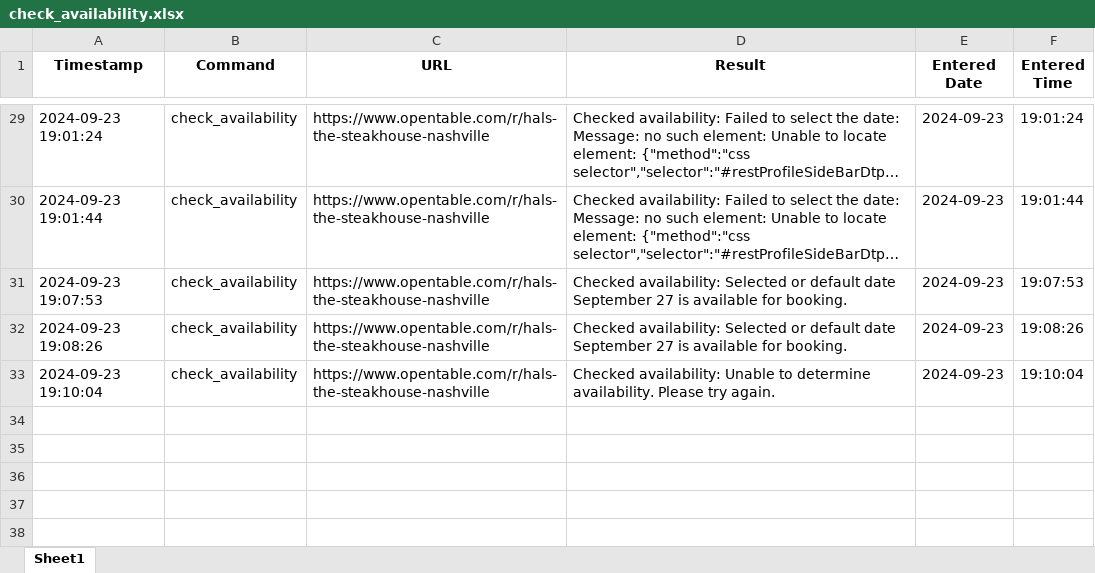
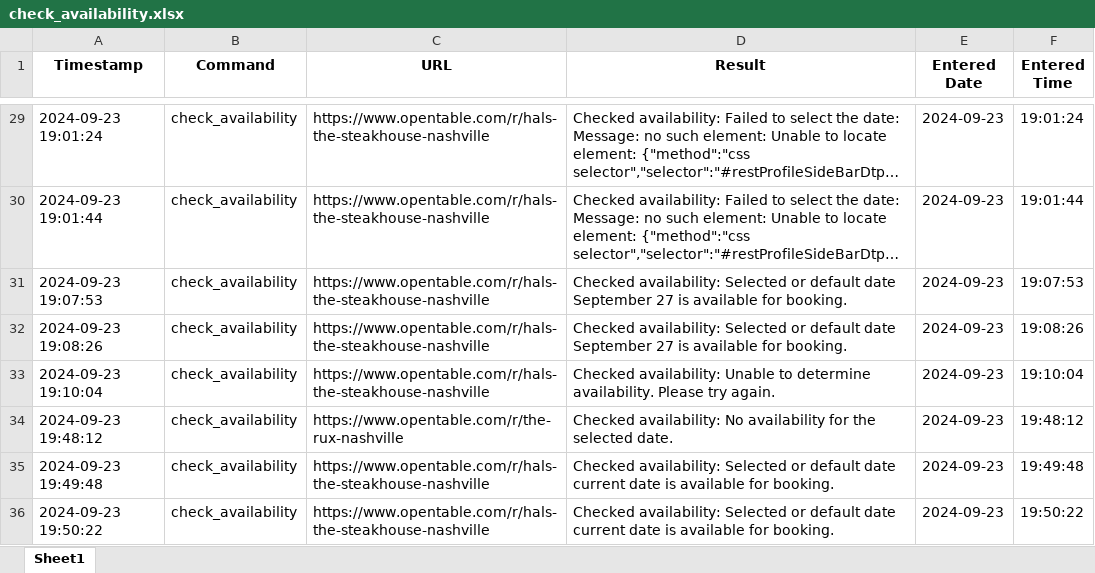
Before and after one commit to oguzky7/DiscordBotProject_CISC699, an Excel workbook: ExportedFiles/excelFiles/check_availability.xlsx, sheet Sheet1, drawn as a sheet; only a part is shown, gaps mark what is left out; long unchanged cells end in …; values as stored, in another font and other column widths than the file's, no borders; the diff covers the shown part only; the diff names each change by its address in the sheet, - before the commit and + after, or states it on an @@ line.

```diff
--- a/ExportedFiles/excelFiles/check_availability.xlsx (sheet Sheet1)
+++ b/ExportedFiles/excelFiles/check_availability.xlsx (sheet Sheet1)
+row 34: 2024-09-23 19:48:12 | check_availability | https://www.opentable.com/r/the-rux-nashville | Checked availability: No availability for the selected date. | 2024-09-23 | 19:48:12
+row 35: 2024-09-23 19:49:48 | check_availability | https://www.opentable.com/r/hals-the-steakhouse-nashville | Checked availability: Selected or default date current date is available for booking. | 2024-09-23 | 19:49:48
+row 36: 2024-09-23 19:50:22 | check_availability | https://www.opentable.com/r/hals-the-steakhouse-nashville | Checked availability: Selected or default date current date is available for booking. | 2024-09-23 | 19:50:22
```
Also changed, not shown: 7 added rows elsewhere in this sheet, ExportedFiles/excelFiles/monitor_price.xlsx, 15 other files.
